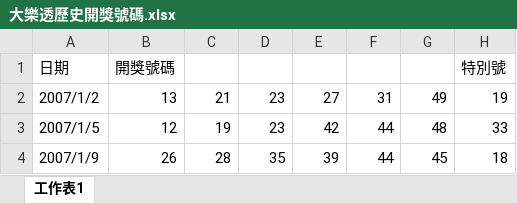
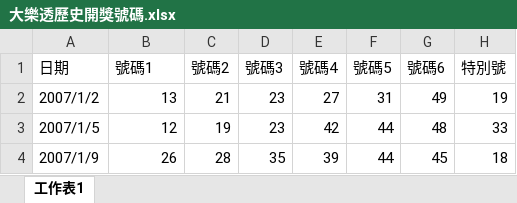
Before and after one commit to abcd334/-, an Excel workbook: 大樂透歷史開獎號碼.xlsx, sheet 工作表1, drawn as a sheet; only a part is shown; values as stored, in another font and other column widths than the file's, no borders; the diff names each change by its address in the sheet, - before the commit and + after, or states it on an @@ line.

```diff
--- a/大樂透歷史開獎號碼.xlsx (sheet 工作表1)
+++ b/大樂透歷史開獎號碼.xlsx (sheet 工作表1)
-B1: 開獎號碼
+B1: 號碼1
-C1: (empty)
+C1: 號碼2
-D1: (empty)
+D1: 號碼3
-E1: (empty)
+E1: 號碼4
-F1: (empty)
+F1: 號碼5
-G1: (empty)
+G1: 號碼6
```
Also changed, not shown: 2 other files.
